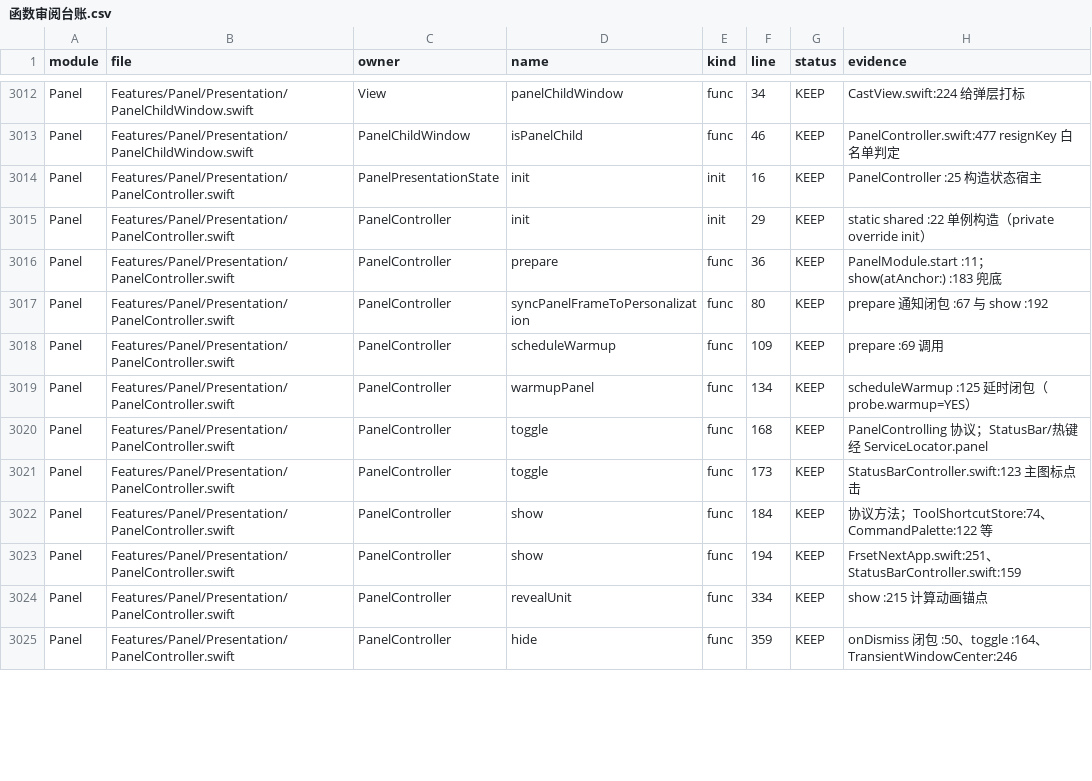
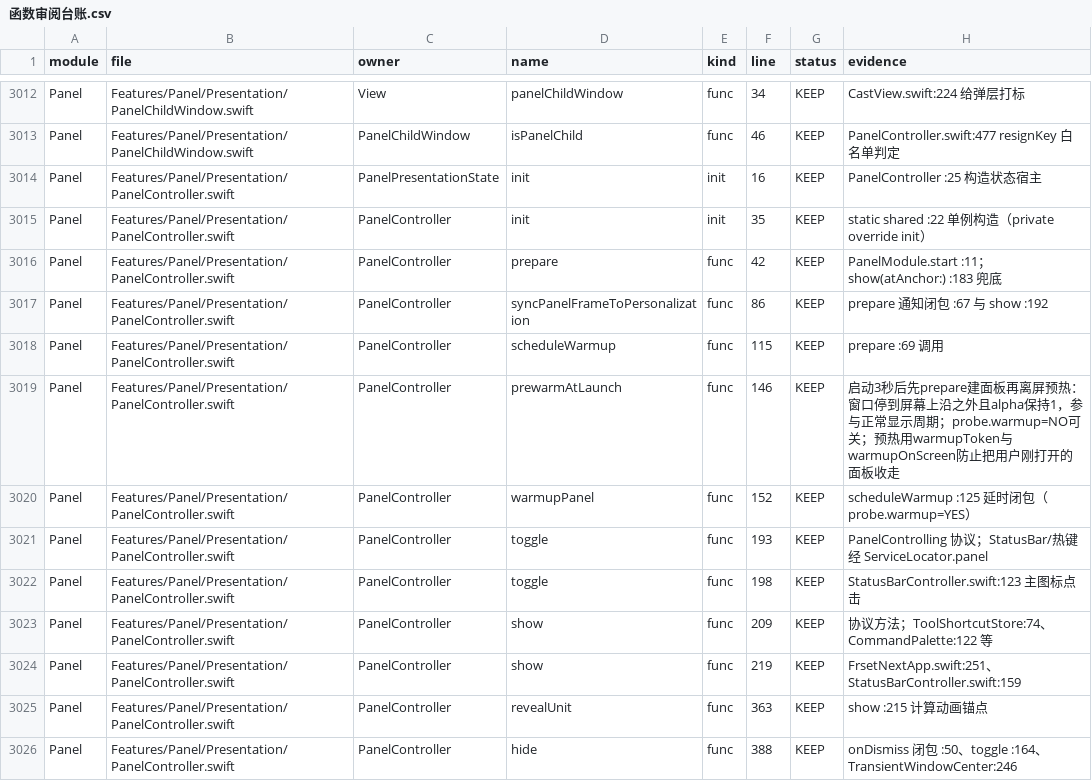
Before and after one commit to sxyq/Kitnest, a CSV file: docs/40-审计与核对/数据表/函数审阅台账.csv, drawn as a sheet; only a part is shown, gaps mark what is left out; the diff covers the shown part only.

Commit message:
perf(panel,preview,package): 面板启动预热 + 神灯去重复重绘 + 预览抽屉展开 + 裁剪符号表
需求（2026-11-22 用户原话）：「状态栏小图标点开的那个主页，点开的动画需要优化，但不能更改动画表现形式，现在非常卡顿不跟手」「鼠标放到剪贴板预览，它的展开动画之前有，重新实现一下」「重点优化安装包大小和最终存储占用」

改动：
- PanelController：新增 prewarmAtLaunch()，AppBootstrap 启动 3s 后建面板并离屏布局一次。预热不再用 alpha=0（v173 崩溃姿势），改为停到屏幕上沿之外、alpha 保持 1，窗口参与正常显示周期；warmupToken/warmupOnScreen 保证预热期间用户真开面板时不误收；20s 内只热一次。probe.warmup=NO 可关。
- GenieWarp：playIn 增加 skipInitialDisplay，show 路径跳过重复的 layoutSubtreeIfNeeded+displayIfNeeded（玻璃整窗重绘）；快照 .bestResolution → .nominalResolution（后续统一降采样，2x 源白读 4 倍像素）。
- ClipboardPreviewWindow：首次呈现改为「抽屉式」——先落在 18pt 宽、行高的窄条，再展开到目标 frame，内容 alpha 0→1；换项仍走尺寸动画。
- build.sh：签名前 strip -u -r（12.3 万条本地符号 / 字符串表 25.7MB）；KITNEST_KEEP_SYMBOLS=1 可保留。
- package_dmg.sh：strip -x → strip -u -r。

实测：冷启动后首次开面板布局 1307~2278ms → 85ms（日志 show: frame=… 布局=85ms）；启动预热 201~226ms 完成且无崩溃；strip 后安装版 85MB → 58MB（可执行 43MB → 15MB），签名 --deep --strict 通过、启动正常、预热照常；DMG 仍 23MB（体积被 28MB onnxruntime + 10.8MB 模型主导，符号表压缩比极高）。
资料：func_table 331 文件/11443 声明/4286 函数；rebuild_ledger 补 prewarmAtLaunch 证据；reconcile 全绿。

```diff
--- a/docs/40-审计与核对/数据表/函数审阅台账.csv
+++ b/docs/40-审计与核对/数据表/函数审阅台账.csv
@@ -3014,12 +3014,13 @@ Panel,Features/Panel/Presentation/PanelChildWindow.swift,PanelChildWindow,isPane
 Panel,Features/Panel/Presentation/PanelController.swift,PanelPresentationState,init,init,16,KEEP,PanelController :25 构造状态宿主
-Panel,Features/Panel/Presentation/PanelController.swift,PanelController,init,init,29,KEEP,static shared :22 单例构造（private override init）
-Panel,Features/Panel/Presentation/PanelController.swift,PanelController,prepare,func,36,KEEP,PanelModule.start :11；show(atAnchor:) :183 兜底
-Panel,Features/Panel/Presentation/PanelController.swift,PanelController,syncPanelFrameToPersonalization,func,80,KEEP,prepare 通知闭包 :67 与 show :192
-Panel,Features/Panel/Presentation/PanelController.swift,PanelController,scheduleWarmup,func,109,KEEP,prepare :69 调用
-Panel,Features/Panel/Presentation/PanelController.swift,PanelController,warmupPanel,func,134,KEEP,scheduleWarmup :125 延时闭包（probe.warmup=YES）
-Panel,Features/Panel/Presentation/PanelController.swift,PanelController,toggle,func,168,KEEP,PanelControlling 协议；StatusBar/热键经 ServiceLocator.panel
-Panel,Features/Panel/Presentation/PanelController.swift,PanelController,toggle,func,173,KEEP,StatusBarController.swift:123 主图标点击
-Panel,Features/Panel/Presentation/PanelController.swift,PanelController,show,func,184,KEEP,协议方法；ToolShortcutStore:74、CommandPalette:122 等
-Panel,Features/Panel/Presentation/PanelController.swift,PanelController,show,func,194,KEEP,FrsetNextApp.swift:251、StatusBarController.swift:159
-Panel,Features/Panel/Presentation/PanelController.swift,PanelController,revealUnit,func,334,KEEP,show :215 计算动画锚点
-Panel,Features/Panel/Presentation/PanelController.swift,PanelController,hide,func,359,KEEP,onDismiss 闭包 :50、toggle :164、TransientWindowCenter:246
+Panel,Features/Panel/Presentation/PanelController.swift,PanelController,init,init,35,KEEP,static shared :22 单例构造（private override init）
+Panel,Features/Panel/Presentation/PanelController.swift,PanelController,prepare,func,42,KEEP,PanelModule.start :11；show(atAnchor:) :183 兜底
+Panel,Features/Panel/Presentation/PanelController.swift,PanelController,syncPanelFrameToPersonalization,func,86,KEEP,prepare 通知闭包 :67 与 show :192
+Panel,Features/Panel/Presentation/PanelController.swift,PanelController,scheduleWarmup,func,115,KEEP,prepare :69 调用
+Panel,Features/Panel/Presentation/PanelController.swift,PanelController,prewarmAtLaunch,func,146,KEEP,启动3秒后先prepare建面板再离屏预热：窗口停到屏幕上沿之外且alpha保持1，参与正常显示周期；probe.warmup=NO可关；预热用warmupToken与warmupOnScreen防止把用户刚打开的面板收走
+Panel,Features/Panel/Presentation/PanelController.swift,PanelController,warmupPanel,func,152,KEEP,scheduleWarmup :125 延时闭包（probe.warmup=YES）
+Panel,Features/Panel/Presentation/PanelController.swift,PanelController,toggle,func,193,KEEP,PanelControlling 协议；StatusBar/热键经 ServiceLocator.panel
+Panel,Features/Panel/Presentation/PanelController.swift,PanelController,toggle,func,198,KEEP,StatusBarController.swift:123 主图标点击
+Panel,Features/Panel/Presentation/PanelController.swift,PanelController,show,func,209,KEEP,协议方法；ToolShortcutStore:74、CommandPalette:122 等
+Panel,Features/Panel/Presentation/PanelController.swift,PanelController,show,func,219,KEEP,FrsetNextApp.swift:251、StatusBarController.swift:159
+Panel,Features/Panel/Presentation/PanelController.swift,PanelController,revealUnit,func,363,KEEP,show :215 计算动画锚点
+Panel,Features/Panel/Presentation/PanelController.swift,PanelController,hide,func,388,KEEP,onDismiss 闭包 :50、toggle :164、TransientWindowCenter:246
```
Also changed, not shown: 54 edited cells elsewhere in this file, 10 other files.
